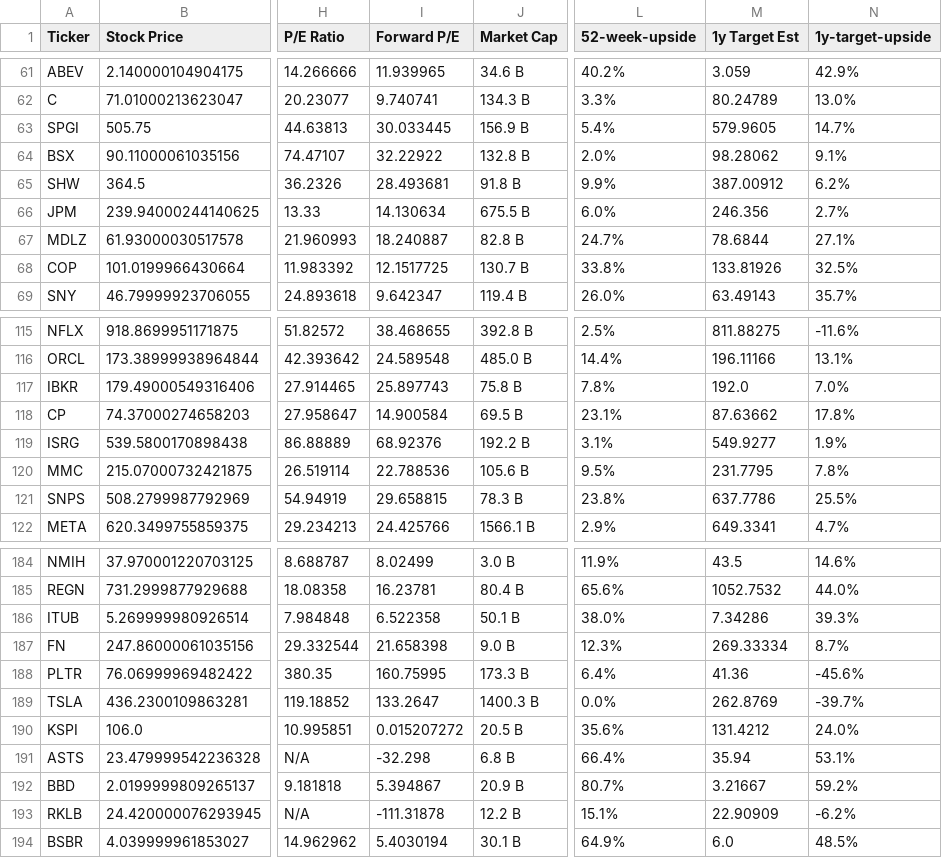
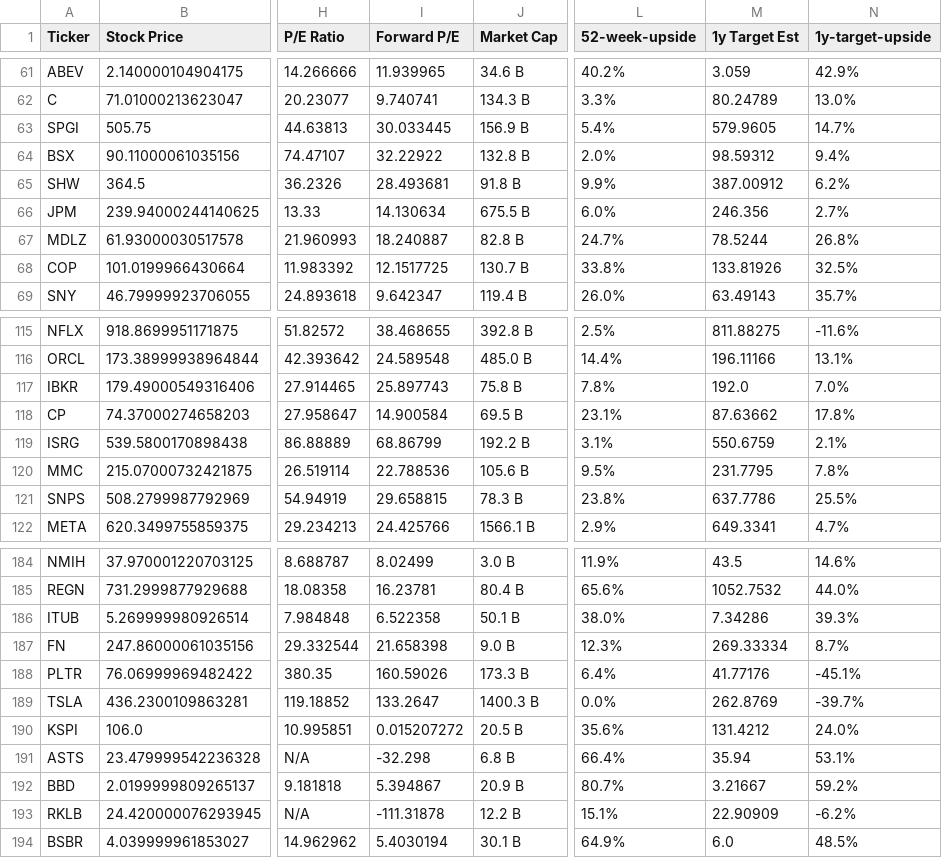
Before and after one commit to dparedesi/Call-Options-values, a CSV file: top_100_stock_and_options_data.csv, drawn as a sheet; only a part is shown, gaps mark what is left out; the diff names each change by its address in the sheet, - before the commit and + after, or states it on an @@ line.

Commit message:
Daily update CSV files

```diff
--- a/top_100_stock_and_options_data.csv
+++ b/top_100_stock_and_options_data.csv
-M64 (1y Target Est): 98.28062
+M64 (1y Target Est): 98.59312
-N64 (1y-target-upside): 9.1%
+N64 (1y-target-upside): 9.4%
-M67 (1y Target Est): 78.6844
+M67 (1y Target Est): 78.5244
-N67 (1y-target-upside): 27.1%
+N67 (1y-target-upside): 26.8%
-I119 (Forward P/E): 68.92376
+I119 (Forward P/E): 68.86799
-M119 (1y Target Est): 549.9277
+M119 (1y Target Est): 550.6759
-N119 (1y-target-upside): 1.9%
+N119 (1y-target-upside): 2.1%
-I188 (Forward P/E): 160.75995
+I188 (Forward P/E): 160.59026
-M188 (1y Target Est): 41.36
+M188 (1y Target Est): 41.77176
-N188 (1y-target-upside): -45.6%
+N188 (1y-target-upside): -45.1%
```
